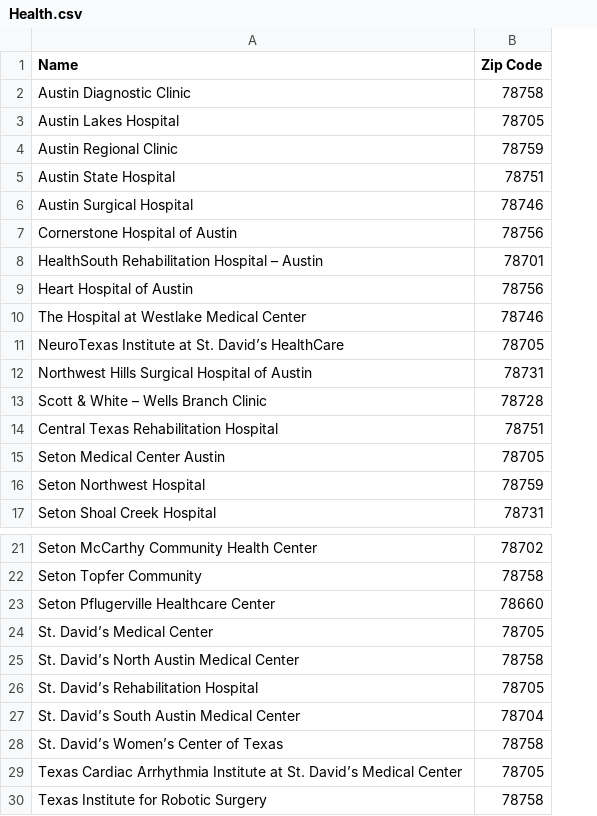
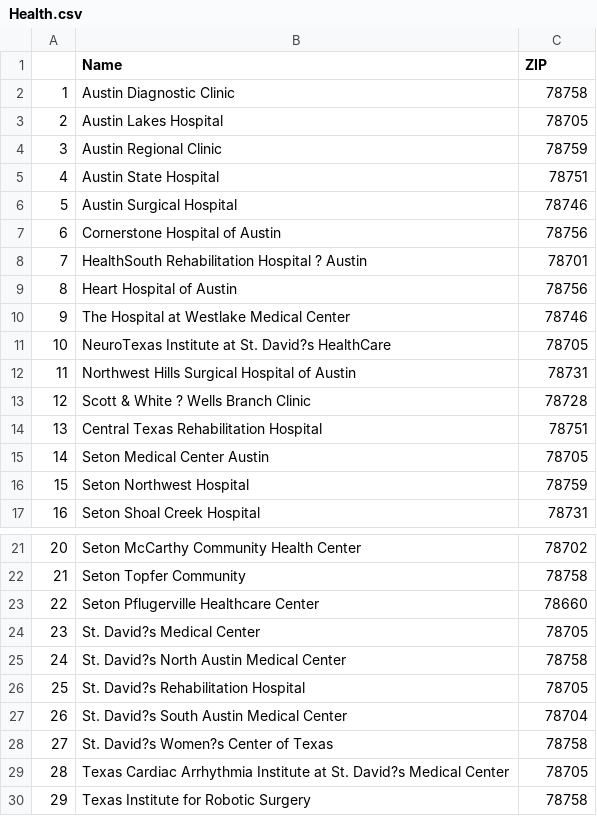
Before and after one commit to RuochenLiu/Apt-Hunting-Shiny-app, a CSV file: data/City Raw/Austin/Health.csv, drawn as a sheet; only a part is shown, gaps mark what is left out; addresses are those after the commit; the diff names each change by its address in the sheet, - before the commit and + after, or states it on an @@ line.

Commit message:
heatmap app update
change several data and code to make sure heatmap app work well

```diff
--- a/data/City Raw/Austin/Health.csv
+++ b/data/City Raw/Austin/Health.csv
+column A, rows 2-17: 1 | 2 | 3 | 4 | 5 | 6 | 7 | 8 | 9 | 10 | 11 | 12 | 13 | 14 | 15 | 16; rows 21-30: 20 | 21 | 22 | 23 | 24 | 25 | 26 | 27 | 28 | 29
-C1: Zip Code
+C1: ZIP
-B8 (Name): HealthSouth Rehabilitation Hospital – Austin
+B8 (Name): HealthSouth Rehabilitation Hospital ? Austin
-B11 (Name): …at St. David’s HealthCare
+B11 (Name): …at St. David?s HealthCare
-B13 (Name): Scott & White – Wells Branch Clinic
+B13 (Name): Scott & White ? Wells Branch Clinic
-B24 (Name): St. David’s Medical Center
+B24 (Name): St. David?s Medical Center
-B25 (Name): St. David’s North Austin Medical Center
+B25 (Name): St. David?s North Austin Medical Center
-B26 (Name): St. David’s Rehabilitation Hospital
+B26 (Name): St. David?s Rehabilitation Hospital
-B27 (Name): St. David’s South Austin Medical Center
+B27 (Name): St. David?s South Austin Medical Center
-B28 (Name): St. David’s Women’s Center of Texas
+B28 (Name): St. David?s Women?s Center of Texas
-B29 (Name): …at St. David’s Medical Center
+B29 (Name): …at St. David?s Medical Center
```
Also changed, not shown: data/City Raw/Austin/Library.csv, data/City Raw/Austin/Park.csv, 57 other files.
